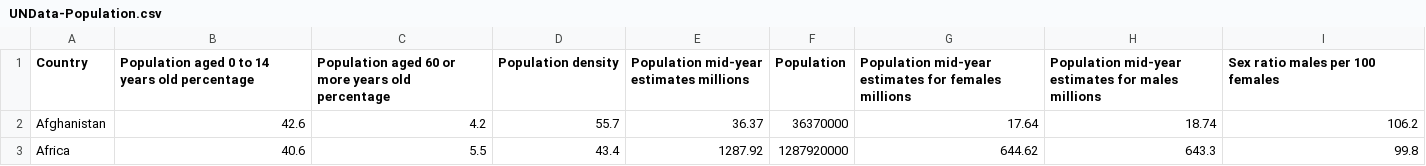
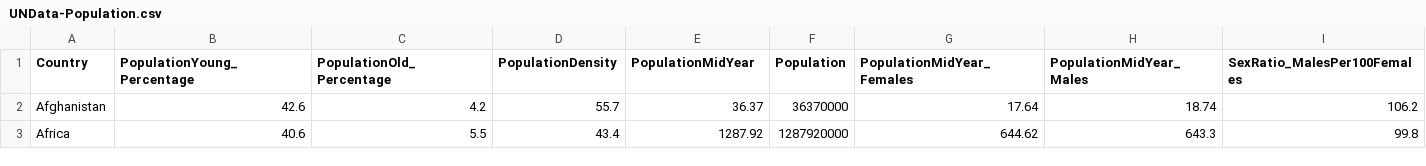
Before and after one commit to serginf/MDM, a CSV file: datasets/WIDP/UNData-Population.csv, drawn as a sheet; only a part is shown.

```diff
--- a/datasets/WIDP/UNData-Population.csv
+++ b/datasets/WIDP/UNData-Population.csv
@@ -1,2 +1,2 @@
-Country,Population aged 0 to 14 years old percentage,Population aged 60 or more years old percentage,Population density,Population mid-year estimates millions,Population,Population mid-year estimates for females millions,Population mid-year estimates for males millions,Sex ratio males per 100 females
+Country,PopulationYoung_Percentage,PopulationOld_Percentage,PopulationDensity,PopulationMidYear,Population,PopulationMidYear_Females,PopulationMidYear_Males,SexRatio_MalesPer100Females
 Afghanistan,42.6,4.2,55.7,36.37,36370000,17.64,18.74,106.2
```
Also changed, not shown: datasets/WIDP/UNData-Immigration.csv, datasets/WIDP/WIDP-Diagnosis.csv, 8 other files.
